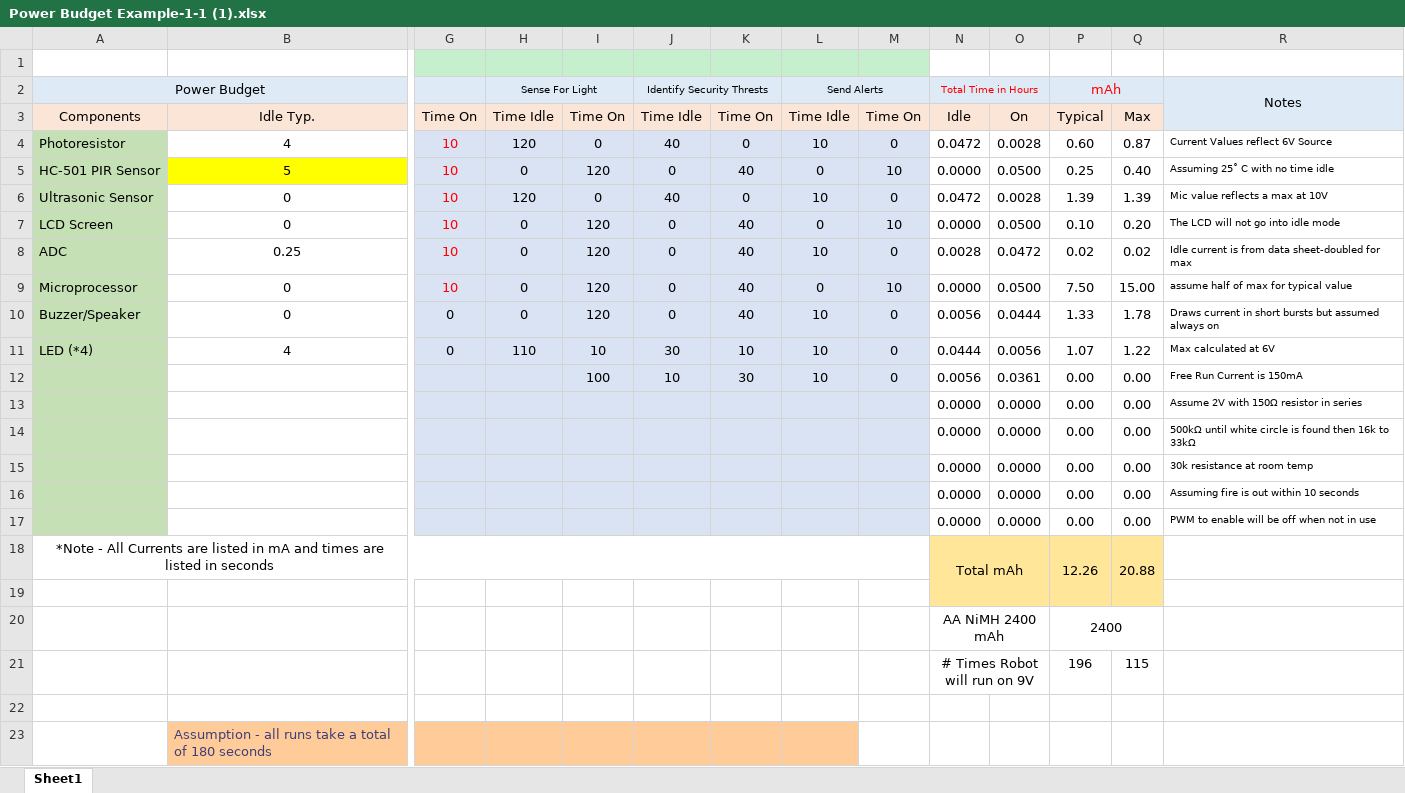
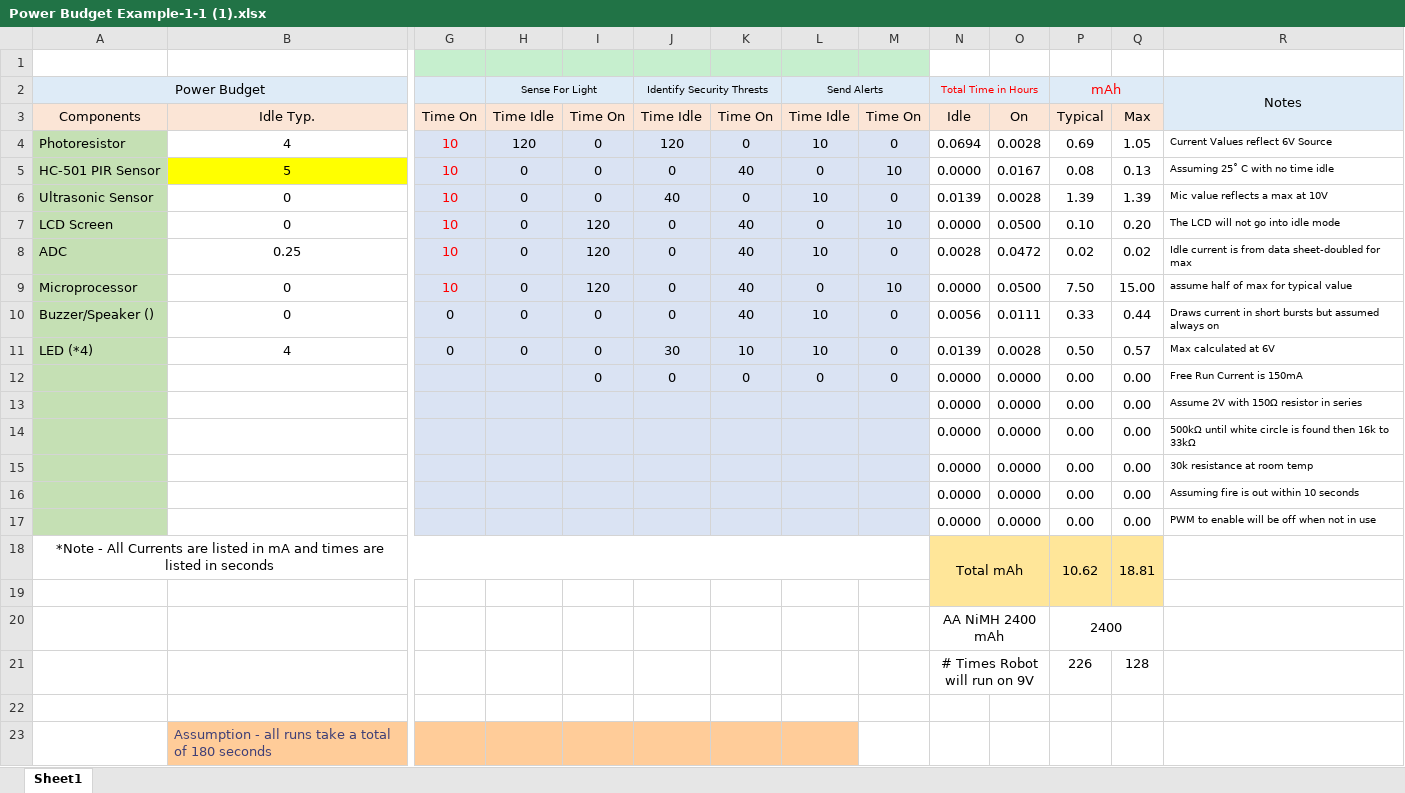
Before and after one commit to ryan-miller33/dawg-security-system, an Excel workbook: Docs/Power Budget Example-1-1 (1).xlsx, sheet Sheet1, drawn as a sheet; only a part is shown, gaps mark what is left out; values as stored, in another font and other column widths than the file's, no borders; removed rows and columns are numbered as before the commit, all else as after; rows hold the shown columns only; the diff names each change by its address in the sheet, - before the commit and + after, or states it on an @@ line.

Commit message:
Update Power Budget Example-1-1 (1).xlsx

```diff
--- a/Docs/Power Budget Example-1-1 (1).xlsx (sheet Sheet1)
+++ b/Docs/Power Budget Example-1-1 (1).xlsx (sheet Sheet1)
-J4: 40
+J4: 120
-N4: 0.0472
+N4: 0.0694
-P4: 0.60
+P4: 0.69
-Q4: 0.87
+Q4: 1.05
-I5: 120
+I5: 0
-O5: 0.0500
+O5: 0.0167
-P5: 0.25
+P5: 0.08
-Q5: 0.40
+Q5: 0.13
-H6: 120
+H6: 0
-N6: 0.0472
+N6: 0.0139
-A10: Buzzer/Speaker
+A10: Buzzer/Speaker ()
-I10: 120
+I10: 0
-O10: 0.0444
+O10: 0.0111
-P10: 1.33
+P10: 0.33
-Q10: 1.78
+Q10: 0.44
-H11: 110
+H11: 0
-I11: 10
+I11: 0
-N11: 0.0444
+N11: 0.0139
-O11: 0.0056
+O11: 0.0028
-P11: 1.07
+P11: 0.50
-Q11: 1.22
+Q11: 0.57
-row 12:  |  |  |  | 100 | 10 | 30 | 10 | 0 | 0.0056 | 0.0361 | 0.00 | 0.00 | Free Run Current is 150mA
+row 12:  |  |  |  | 0 | 0 | 0 | 0 | 0 | 0.0000 | 0.0000 | 0.00 | 0.00 | Free Run Current is 150mA
-P18: 12.26
+P18: 10.62
-Q18: 20.88
+Q18: 18.81
-row 21:  |  |  |  |  |  |  |  |  | # Times Robot will run on 9V |  | 196 | 115
+row 21:  |  |  |  |  |  |  |  |  | # Times Robot will run on 9V |  | 226 | 128
```
